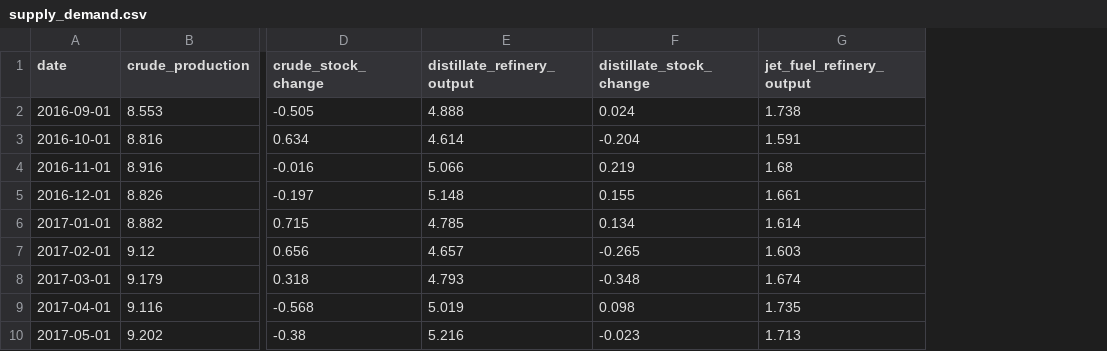
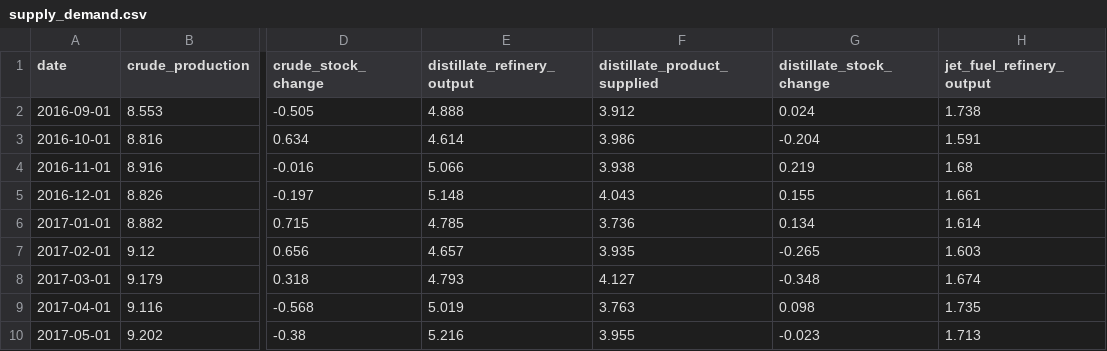
Before and after one commit to ela113arm-arch/macro-data-tracker, a CSV file: data/supply_demand.csv, drawn as a sheet; only a part is shown, gaps mark what is left out; the diff names each change by its address in the sheet, - before the commit and + after, or states it on an @@ line.

```diff
--- a/data/supply_demand.csv
+++ b/data/supply_demand.csv
+column F (distillate_product_supplied), rows 2-10: 3.912 | 3.986 | 3.938 | 4.043 | 3.736 | 3.935 | 4.127 | 3.763 | 3.955
```
Also changed, not shown: data/baltic_dry.csv, data/cftc_positioning.csv, 11 other files.
